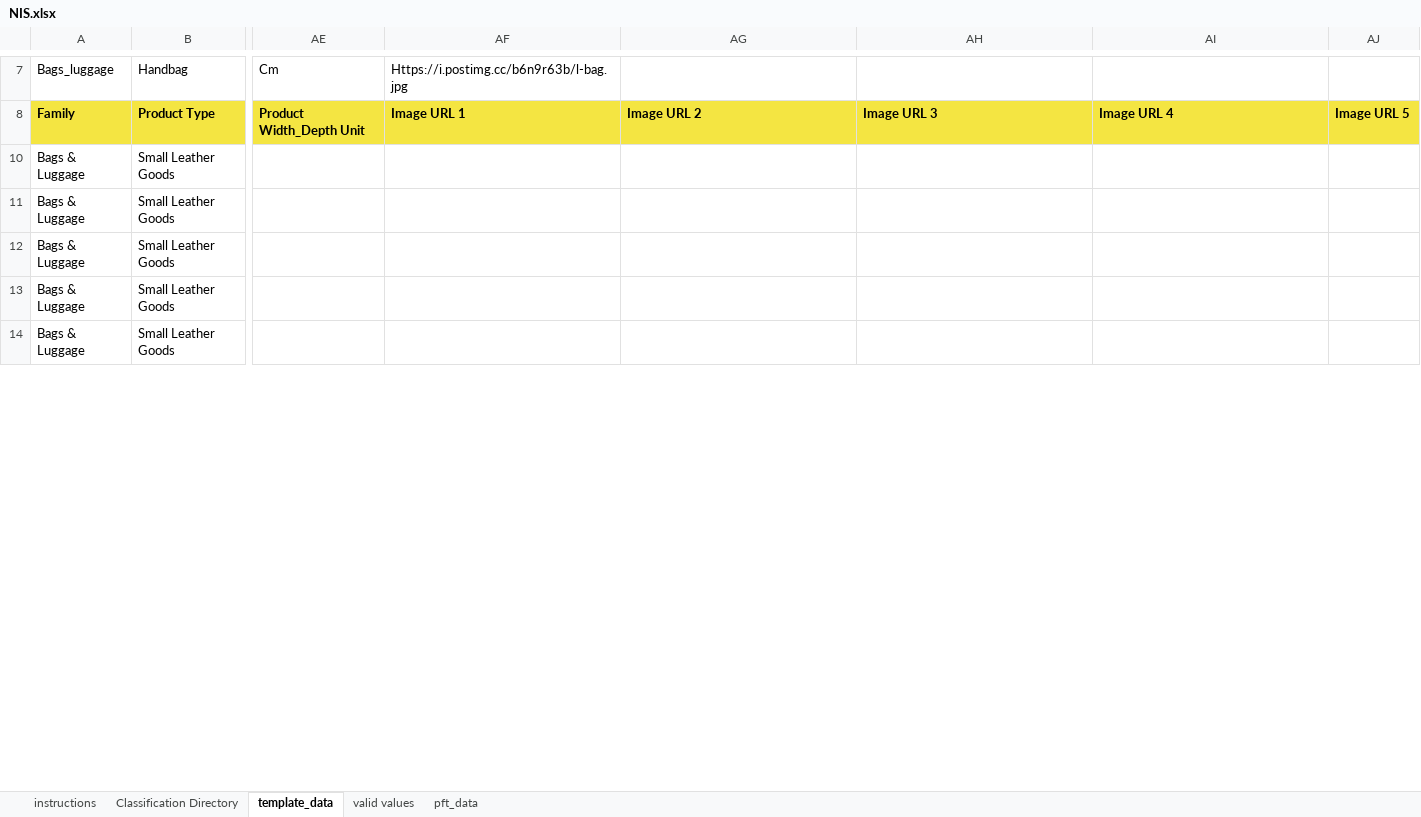
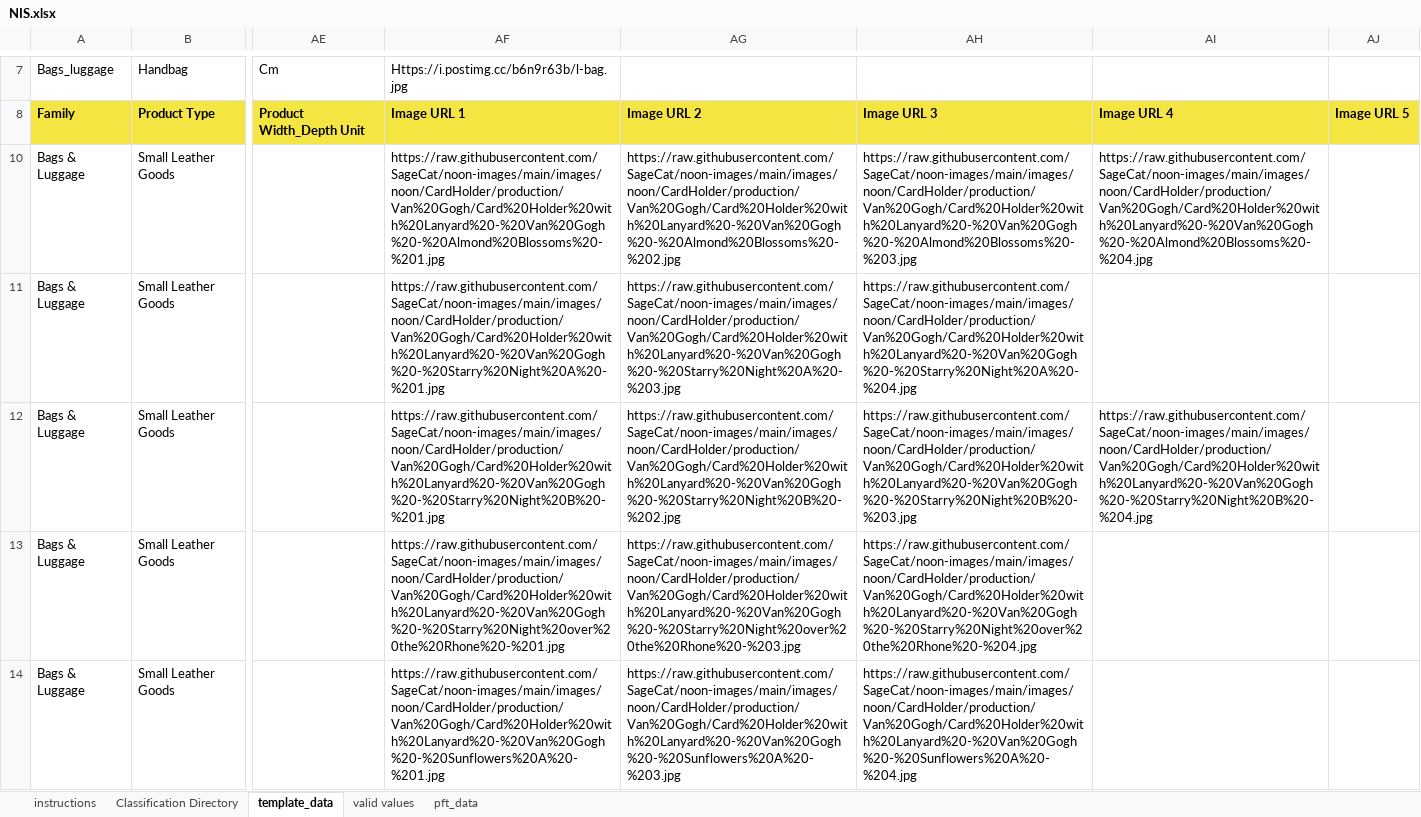
Before and after one commit to SageCat/noon-images, an Excel workbook: images/noon/CardHolder/production/NIS.xlsx, sheet template_data, drawn as a sheet; only a part is shown, gaps mark what is left out; values as stored, in another font and other column widths than the file's, no borders; conditional formats not drawn; the diff covers the shown part only; the diff names each change by its address in the sheet, - before the commit and + after, or states it on an @@ line.

Commit message:
modify card holder NIS

```diff
--- a/images/noon/CardHolder/production/NIS.xlsx (sheet template_data)
+++ b/images/noon/CardHolder/production/NIS.xlsx (sheet template_data)
-AF10: (empty)
+AF10: https://raw.githubusercontent.com/SageCat/noon-images/main/images/noon/CardHolder/production/Van%20Gogh/Card%20Holder%20with%20Lanyard%20-%20Van%20Gogh%20-%20Almond%20Blossoms%20-%201.jpg
-AG10: (empty)
+AG10: https://raw.githubusercontent.com/SageCat/noon-images/main/images/noon/CardHolder/production/Van%20Gogh/Card%20Holder%20with%20Lanyard%20-%20Van%20Gogh%20-%20Almond%20Blossoms%20-%202.jpg
-AH10: (empty)
+AH10: https://raw.githubusercontent.com/SageCat/noon-images/main/images/noon/CardHolder/production/Van%20Gogh/Card%20Holder%20with%20Lanyard%20-%20Van%20Gogh%20-%20Almond%20Blossoms%20-%203.jpg
-AI10: (empty)
+AI10: https://raw.githubusercontent.com/SageCat/noon-images/main/images/noon/CardHolder/production/Van%20Gogh/Card%20Holder%20with%20Lanyard%20-%20Van%20Gogh%20-%20Almond%20Blossoms%20-%204.jpg
-AF11: (empty)
+AF11: https://raw.githubusercontent.com/SageCat/noon-images/main/images/noon/CardHolder/production/Van%20Gogh/Card%20Holder%20with%20Lanyard%20-%20Van%20Gogh%20-%20Starry%20Night%20A%20-%201.jpg
-AG11: (empty)
+AG11: https://raw.githubusercontent.com/SageCat/noon-images/main/images/noon/CardHolder/production/Van%20Gogh/Card%20Holder%20with%20Lanyard%20-%20Van%20Gogh%20-%20Starry%20Night%20A%20-%203.jpg
-AH11: (empty)
+AH11: https://raw.githubusercontent.com/SageCat/noon-images/main/images/noon/CardHolder/production/Van%20Gogh/Card%20Holder%20with%20Lanyard%20-%20Van%20Gogh%20-%20Starry%20Night%20A%20-%204.jpg
-AF12: (empty)
+AF12: https://raw.githubusercontent.com/SageCat/noon-images/main/images/noon/CardHolder/production/Van%20Gogh/Card%20Holder%20with%20Lanyard%20-%20Van%20Gogh%20-%20Starry%20Night%20B%20-%201.jpg
-AG12: (empty)
+AG12: https://raw.githubusercontent.com/SageCat/noon-images/main/images/noon/CardHolder/production/Van%20Gogh/Card%20Holder%20with%20Lanyard%20-%20Van%20Gogh%20-%20Starry%20Night%20B%20-%202.jpg
-AH12: (empty)
+AH12: https://raw.githubusercontent.com/SageCat/noon-images/main/images/noon/CardHolder/production/Van%20Gogh/Card%20Holder%20with%20Lanyard%20-%20Van%20Gogh%20-%20Starry%20Night%20B%20-%203.jpg
-AI12: (empty)
+AI12: https://raw.githubusercontent.com/SageCat/noon-images/main/images/noon/CardHolder/production/Van%20Gogh/Card%20Holder%20with%20Lanyard%20-%20Van%20Gogh%20-%20Starry%20Night%20B%20-%204.jpg
-AF13: (empty)
+AF13: https://raw.githubusercontent.com/SageCat/noon-images/main/images/noon/CardHolder/production/Van%20Gogh/Card%20Holder%20with%20Lanyard%20-%20Van%20Gogh%20-%20Starry%20Night%20over%20the%20Rhone%20-%201.jpg
-AG13: (empty)
+AG13: https://raw.githubusercontent.com/SageCat/noon-images/main/images/noon/CardHolder/production/Van%20Gogh/Card%20Holder%20with%20Lanyard%20-%20Van%20Gogh%20-%20Starry%20Night%20over%20the%20Rhone%20-%203.jpg
-AH13: (empty)
+AH13: https://raw.githubusercontent.com/SageCat/noon-images/main/images/noon/CardHolder/production/Van%20Gogh/Card%20Holder%20with%20Lanyard%20-%20Van%20Gogh%20-%20Starry%20Night%20over%20the%20Rhone%20-%204.jpg
-AF14: (empty)
+AF14: https://raw.githubusercontent.com/SageCat/noon-images/main/images/noon/CardHolder/production/Van%20Gogh/Card%20Holder%20with%20Lanyard%20-%20Van%20Gogh%20-%20Sunflowers%20A%20-%201.jpg
-AG14: (empty)
+AG14: https://raw.githubusercontent.com/SageCat/noon-images/main/images/noon/CardHolder/production/Van%20Gogh/Card%20Holder%20with%20Lanyard%20-%20Van%20Gogh%20-%20Sunflowers%20A%20-%203.jpg
-AH14: (empty)
+AH14: https://raw.githubusercontent.com/SageCat/noon-images/main/images/noon/CardHolder/production/Van%20Gogh/Card%20Holder%20with%20Lanyard%20-%20Van%20Gogh%20-%20Sunflowers%20A%20-%204.jpg
```
Also changed, not shown: 34 edited cells elsewhere in this sheet.
